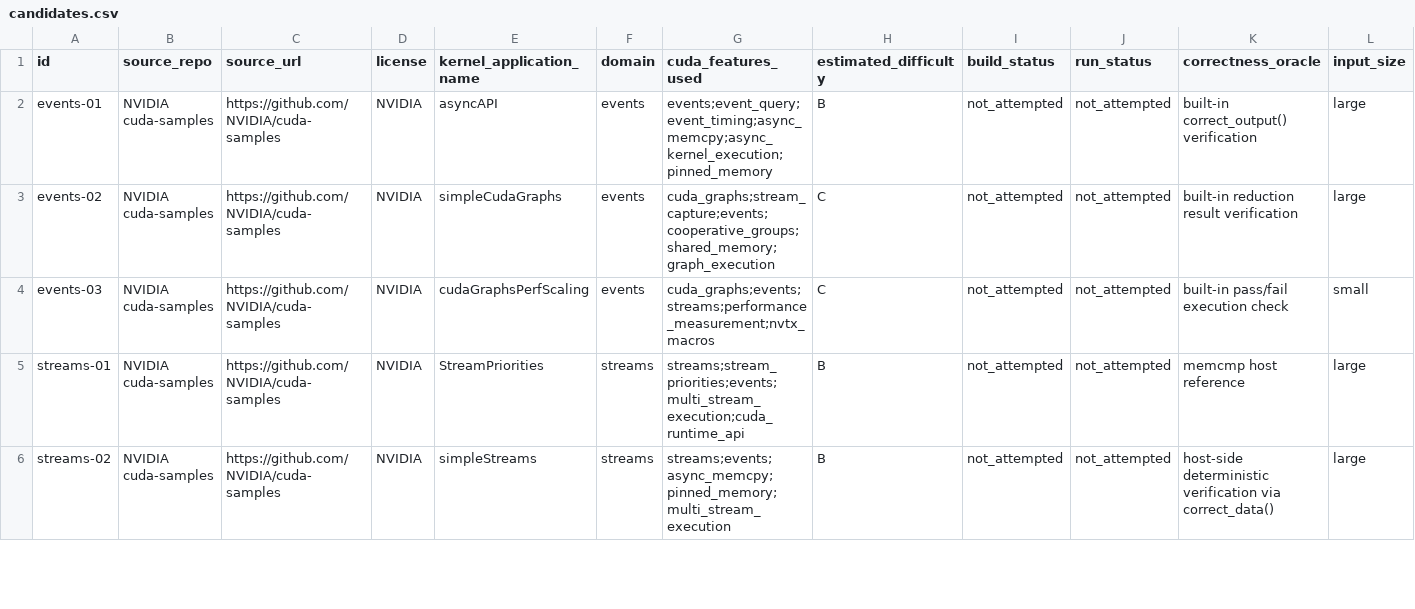
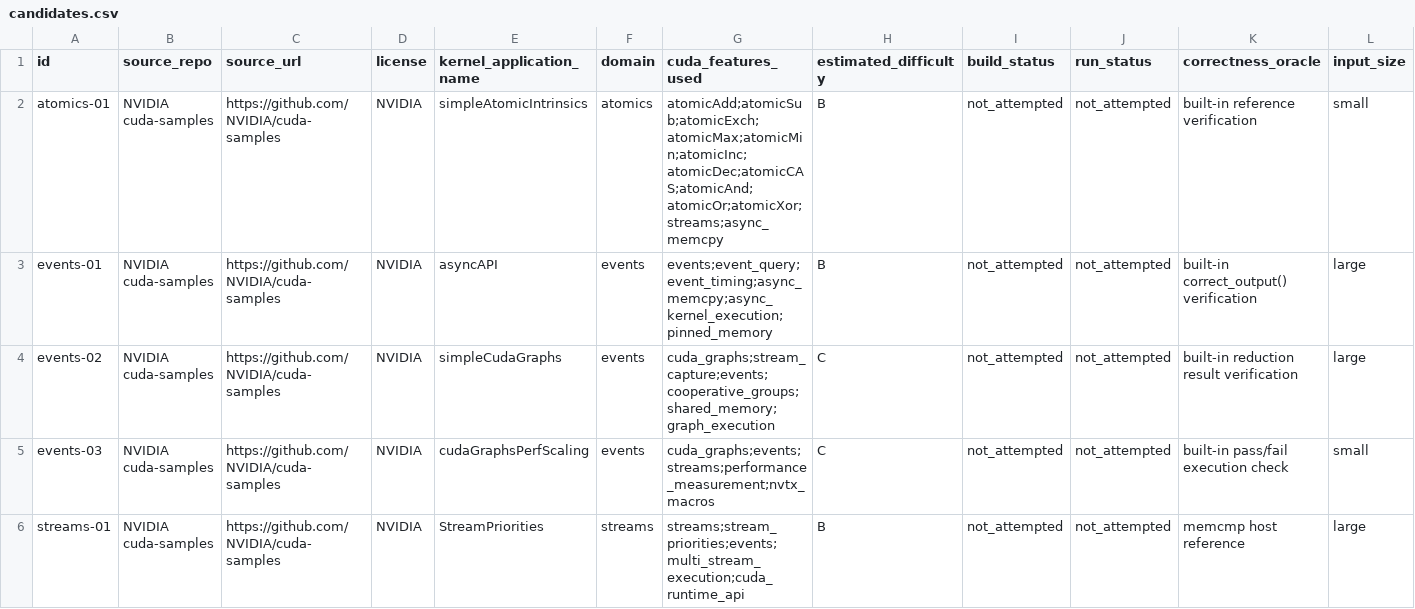
Before and after one commit to ece4500group18/cuda-sycl-benchmark, a CSV file: benchmark/collection/streams-atomics-templates/candidates.csv, drawn as a sheet; only a part is shown; the shorter side is filled out with more unchanged rows; rows hold the shown columns only; the diff names each change by its address in the sheet, - before the commit and + after, or states it on an @@ line.

Commit message:
add(atomics): simple atomic intrinsics benchmark

```diff
--- a/benchmark/collection/streams-atomics-templates/candidates.csv
+++ b/benchmark/collection/streams-atomics-templates/candidates.csv
+row 2: atomics-01 | NVIDIA cuda-samples | https://github.com/NVIDIA/cuda-samples | NVIDIA | simpleAtomicIntrinsics | atomics | atomicAdd;atomicSub;atomicExch;atomicMax;atomicMin;atomicInc;atomicDec;atomicCAS;atomicAnd;atomicOr;atomicXor;streams;async_memcpy | B | not_attempted | not_attempted | built-in reference verification | small
```
Also changed, not shown: 8 other files.
